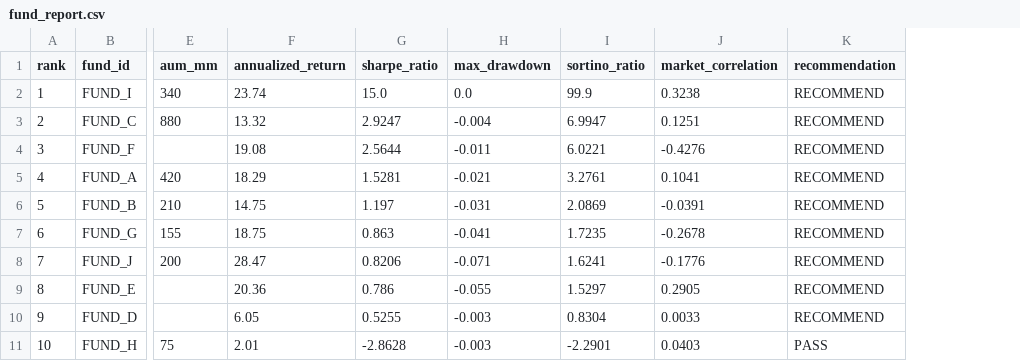
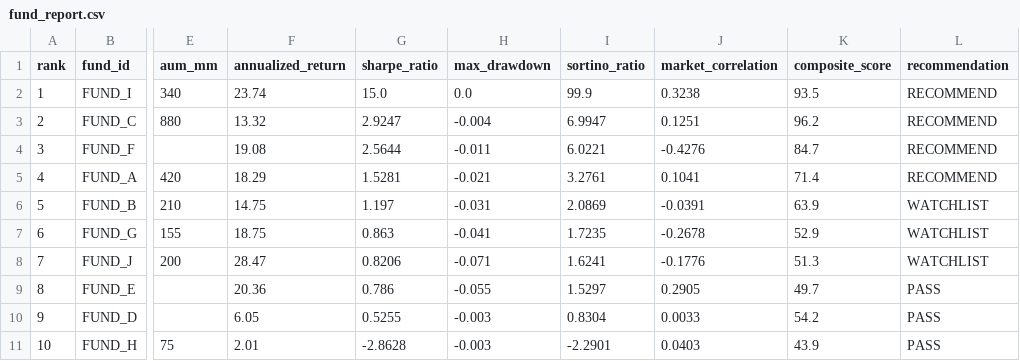
Before and after one commit to Hsu47/equi_demo, a CSV file: output/fund_report.csv, drawn as a sheet; only a part is shown, gaps mark what is left out; addresses are those after the commit; the diff names each change by its address in the sheet, - before the commit and + after, or states it on an @@ line.

```diff
--- a/output/fund_report.csv
+++ b/output/fund_report.csv
+column K (composite_score), rows 2-11: 93.5 | 96.2 | 84.7 | 71.4 | 63.9 | 52.9 | 51.3 | 49.7 | 54.2 | 43.9
-L6:L8 (recommendation): RECOMMEND
+L6:L8 (recommendation): WATCHLIST
-L9:L10 (recommendation): RECOMMEND
+L9:L10 (recommendation): PASS
```
Also changed, not shown: 2 other files.
